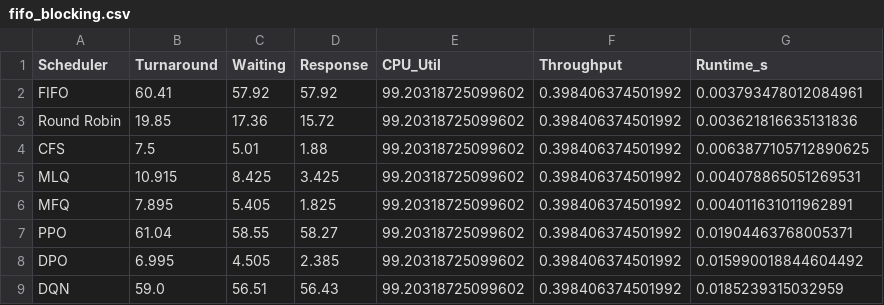
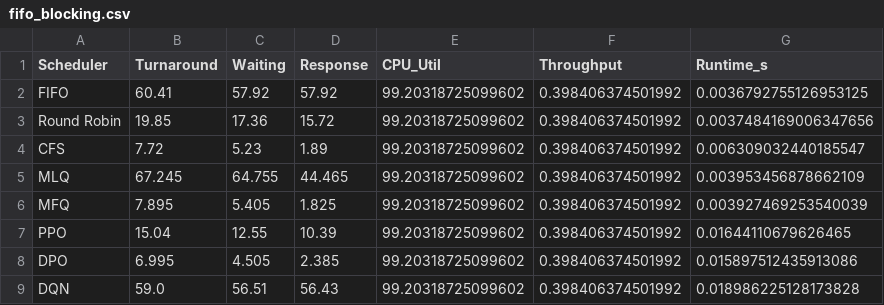
Before and after one commit to abishmangal/RL-Scheduler, a CSV file: results/fifo_blocking.csv, drawn as a sheet.

```diff
--- a/results/fifo_blocking.csv
+++ b/results/fifo_blocking.csv
@@ -1,9 +1,9 @@
 Scheduler,Turnaround,Waiting,Response,CPU_Util,Throughput,Runtime_s
-FIFO,60.41,57.92,57.92,99.20318725099602,0.398406374501992,0.003793478012084961
-Round Robin,19.85,17.36,15.72,99.20318725099602,0.398406374501992,0.003621816635131836
-CFS,7.5,5.01,1.88,99.20318725099602,0.398406374501992,0.0063877105712890625
-MLQ,10.915,8.425,3.425,99.20318725099602,0.398406374501992,0.004078865051269531
-MFQ,7.895,5.405,1.825,99.20318725099602,0.398406374501992,0.004011631011962891
-PPO,61.04,58.55,58.27,99.20318725099602,0.398406374501992,0.01904463768005371
-DPO,6.995,4.505,2.385,99.20318725099602,0.398406374501992,0.015990018844604492
-DQN,59.0,56.51,56.43,99.20318725099602,0.398406374501992,0.0185239315032959
+FIFO,60.41,57.92,57.92,99.20318725099602,0.398406374501992,0.0036792755126953125
+Round Robin,19.85,17.36,15.72,99.20318725099602,0.398406374501992,0.0037484169006347656
+CFS,7.72,5.23,1.89,99.20318725099602,0.398406374501992,0.006309032440185547
+MLQ,67.245,64.755,44.465,99.20318725099602,0.398406374501992,0.003953456878662109
+MFQ,7.895,5.405,1.825,99.20318725099602,0.398406374501992,0.003927469253540039
+PPO,15.04,12.55,10.39,99.20318725099602,0.398406374501992,0.01644110679626465
+DPO,6.995,4.505,2.385,99.20318725099602,0.398406374501992,0.015897512435913086
+DQN,59.0,56.51,56.43,99.20318725099602,0.398406374501992,0.018986225128173828
```
Also changed, not shown: results/aggregate.csv, results/challenging_500.csv, 28 other files.
